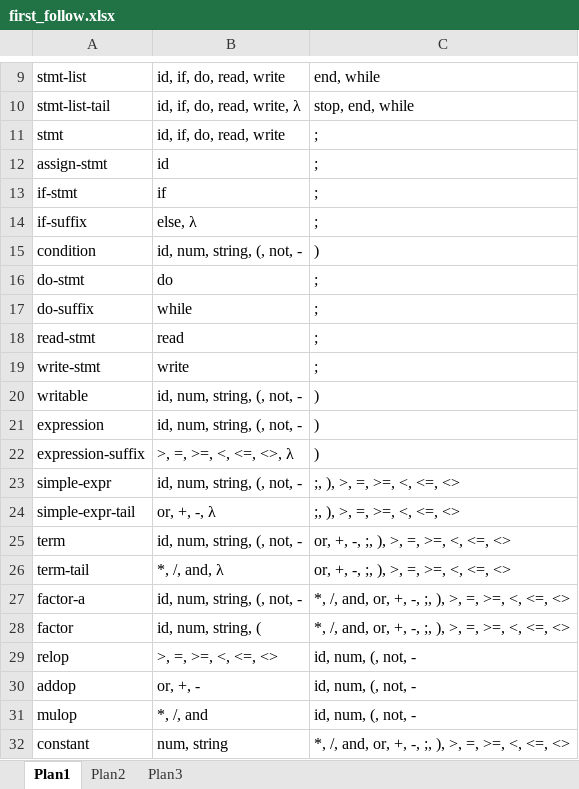
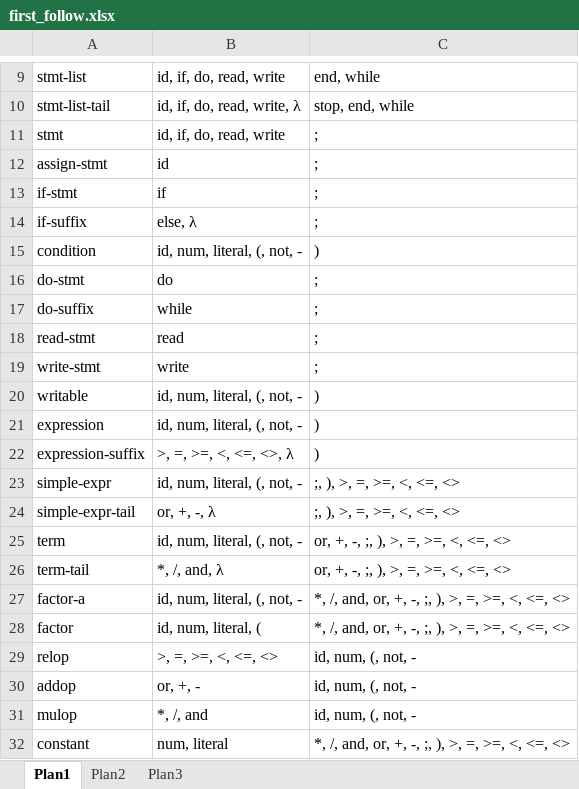
Before and after one commit to DanielPBL/tp_compiladores, an Excel workbook: first_follow.xlsx, sheet Plan1, drawn as a sheet; only a part is shown, gaps mark what is left out; values as stored, in another font and other column widths than the file's, no borders; the diff names each change by its address in the sheet, - before the commit and + after, or states it on an @@ line.

```diff
--- a/first_follow.xlsx (sheet Plan1)
+++ b/first_follow.xlsx (sheet Plan1)
-B15: id, num, string, (, not, -
+B15: id, num, literal, (, not, -
-B20:B21: id, num, string, (, not, -
+B20:B21: id, num, literal, (, not, -
-B23: id, num, string, (, not, -
+B23: id, num, literal, (, not, -
-B25: id, num, string, (, not, -
+B25: id, num, literal, (, not, -
-B27: id, num, string, (, not, -
+B27: id, num, literal, (, not, -
-B28: id, num, string, (
+B28: id, num, literal, (
-B32: num, string
+B32: num, literal
```
Also changed, not shown: 11 other files.
